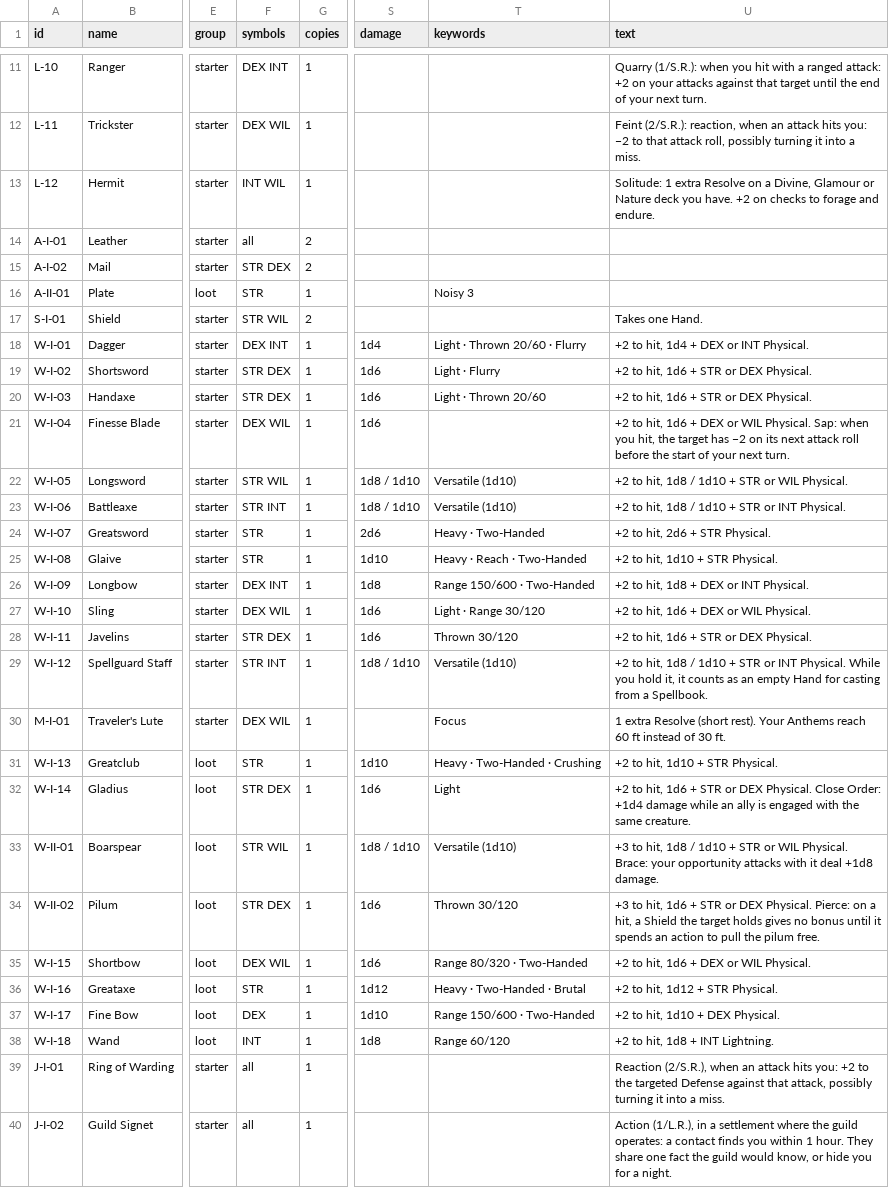
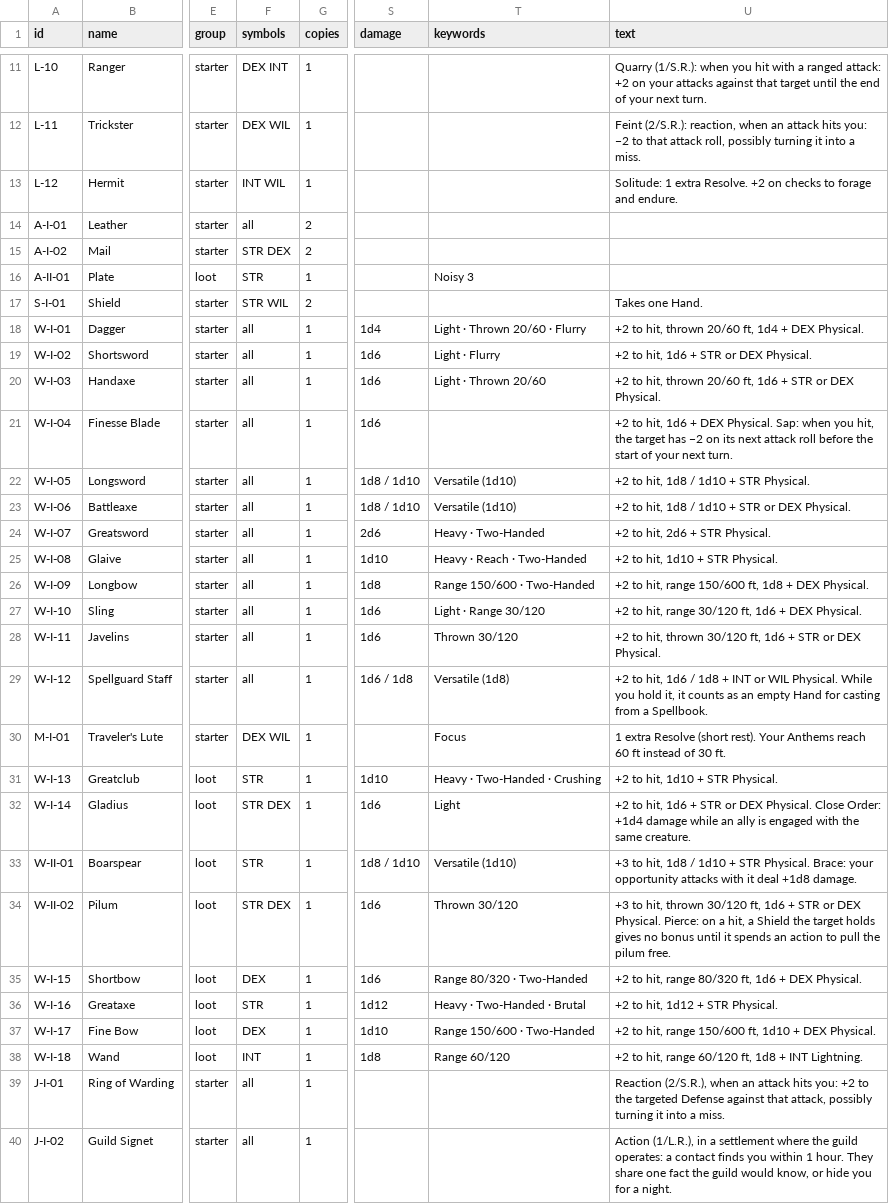
Before and after one commit to cedriclejeune/aspect, a CSV file: cards/tables/cards.csv, drawn as a sheet; only a part is shown, gaps mark what is left out; the diff covers the shown part only; the diff names each change by its address in the sheet, - before the commit and + after, or states it on an @@ line.

```diff
--- a/cards/tables/cards.csv
+++ b/cards/tables/cards.csv
-U13 (text): …1 extra Resolve on a Divine, Glamour or Nature deck you have. +2 on…
+U13 (text): …1 extra Resolve. +2 on…
-F18 (symbols): DEX INT
+F18 (symbols): all
-U18 (text): +2 to hit, 1d4 + DEX or INT Physical.
+U18 (text): +2 to hit, thrown 20/60 ft, 1d4 + DEX Physical.
-F19:F20 (symbols): STR DEX
+F19:F20 (symbols): all
-U20 (text): …to hit, 1d6 +…
+U20 (text): …to hit, thrown 20/60 ft, 1d6 +…
-F21 (symbols): DEX WIL
+F21 (symbols): all
-U21 (text): …+ DEX or WIL Physical. Sap:…
+U21 (text): …+ DEX Physical. Sap:…
-F22 (symbols): STR WIL
+F22 (symbols): all
-U22 (text): +2 to hit, 1d8 / 1d10 + STR or WIL Physical.
+U22 (text): +2 to hit, 1d8 / 1d10 + STR Physical.
-F23 (symbols): STR INT
+F23 (symbols): all
-U23 (text): +2 to hit, 1d8 / 1d10 + STR or INT Physical.
+U23 (text): +2 to hit, 1d8 / 1d10 + STR or DEX Physical.
-F24:F25 (symbols): STR
+F24:F25 (symbols): all
-F26 (symbols): DEX INT
+F26 (symbols): all
-U26 (text): +2 to hit, 1d8 + DEX or INT Physical.
+U26 (text): +2 to hit, range 150/600 ft, 1d8 + DEX Physical.
-F27 (symbols): DEX WIL
+F27 (symbols): all
-U27 (text): +2 to hit, 1d6 + DEX or WIL Physical.
+U27 (text): +2 to hit, range 30/120 ft, 1d6 + DEX Physical.
-F28 (symbols): STR DEX
+F28 (symbols): all
-U28 (text): …to hit, 1d6 +…
+U28 (text): …to hit, thrown 30/120 ft, 1d6 +…
-F29 (symbols): STR INT
+F29 (symbols): all
-S29 (damage): 1d8 / 1d10
+S29 (damage): 1d6 / 1d8
-T29 (keywords): Versatile (1d10)
+T29 (keywords): Versatile (1d8)
-U29 (text): …to hit, 1d8 / 1d10 + STR or INT Physical. While…
+U29 (text): …to hit, 1d6 / 1d8 + INT or WIL Physical. While…
-F33 (symbols): STR WIL
+F33 (symbols): STR
-U33 (text): …+ STR or WIL Physical. Brace:…
+U33 (text): …+ STR Physical. Brace:…
-U34 (text): …to hit, 1d6 +…
+U34 (text): …to hit, thrown 30/120 ft, 1d6 +…
-F35 (symbols): DEX WIL
+F35 (symbols): DEX
-U35 (text): +2 to hit, 1d6 + DEX or WIL Physical.
+U35 (text): +2 to hit, range 80/320 ft, 1d6 + DEX Physical.
-U37 (text): +2 to hit, 1d10 + DEX Physical.
+U37 (text): +2 to hit, range 150/600 ft, 1d10 + DEX Physical.
-U38 (text): +2 to hit, 1d8 + INT Lightning.
+U38 (text): +2 to hit, range 60/120 ft, 1d8 + INT Lightning.
```
Also changed, not shown: 5 edited cells elsewhere in this file, 22 other files.
